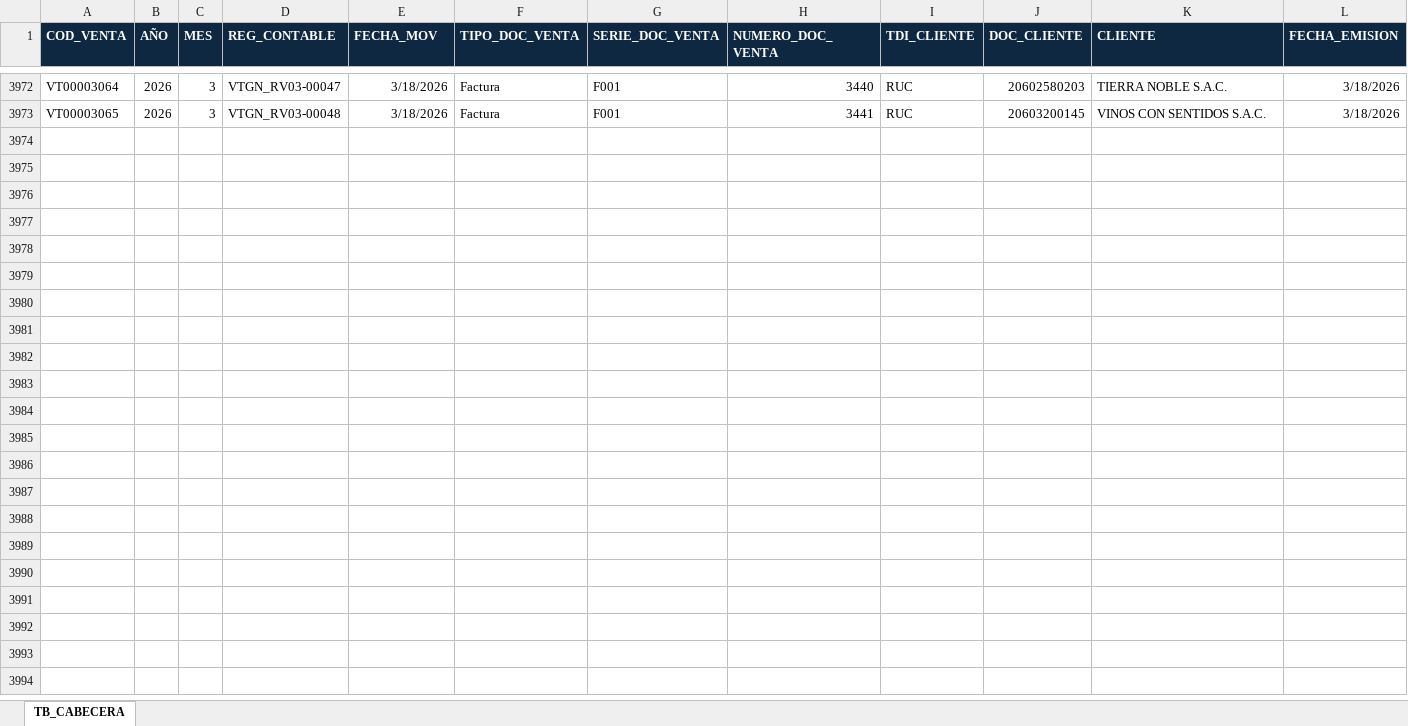
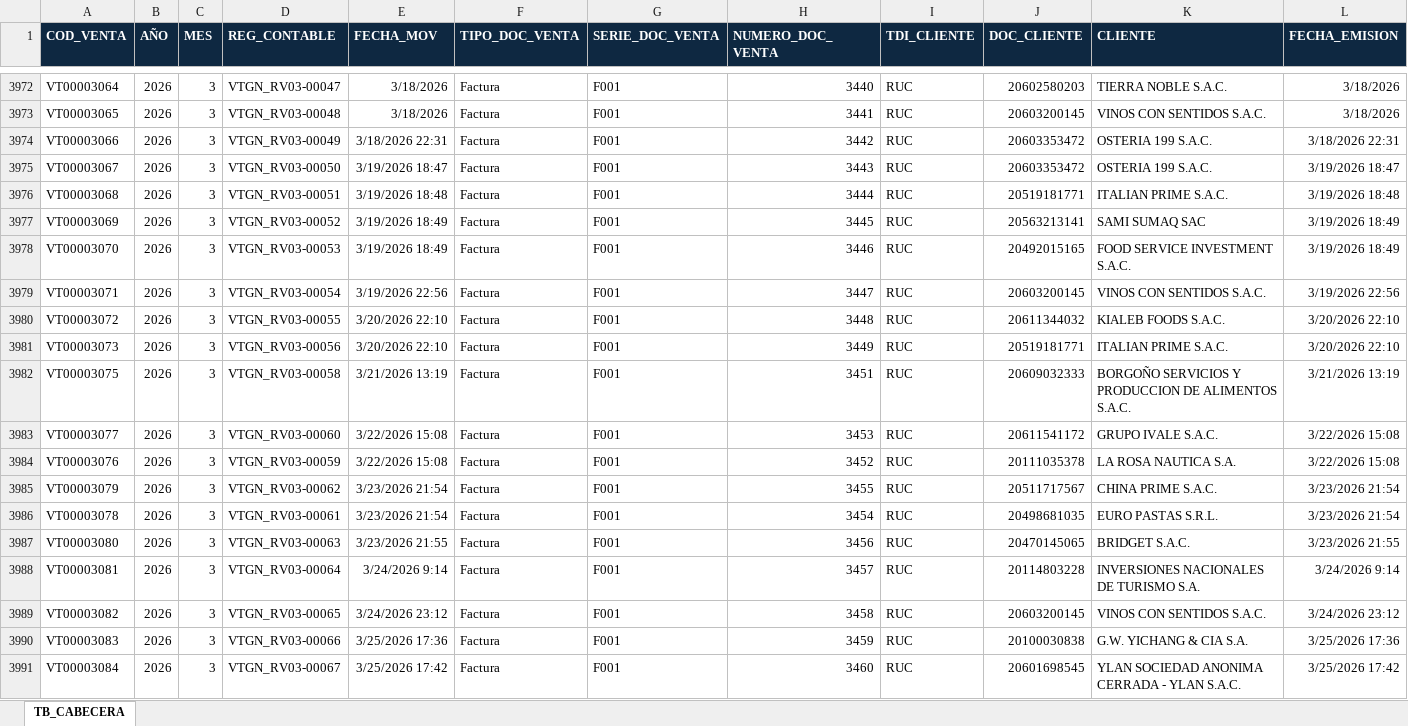
Before and after one commit to jderojas-dot/Mi_Dashboard_Iconic, an Excel workbook: Antigravity/BD/Ventas/TB_Ventas_Cabecera.xlsx, sheet TB_CABECERA, drawn as a sheet; only a part is shown, gaps mark what is left out; values as stored, in another font and other column widths than the file's, no borders; rows hold the shown columns only; the diff covers the shown part only; the diff names each change by its address in the sheet, - before the commit and + after, or states it on an @@ line.

```diff
--- a/Antigravity/BD/Ventas/TB_Ventas_Cabecera.xlsx (sheet TB_CABECERA)
+++ b/Antigravity/BD/Ventas/TB_Ventas_Cabecera.xlsx (sheet TB_CABECERA)
+row 3974: VT00003066 | 2026 | 3 | VTGN_RV03-00049 | 3/18/2026 22:31 | Factura | F001 | 3442 | RUC | 20603353472 | OSTERIA 199 S.A.C. | 3/18/2026 22:31
+row 3975: VT00003067 | 2026 | 3 | VTGN_RV03-00050 | 3/19/2026 18:47 | Factura | F001 | 3443 | RUC | 20603353472 | OSTERIA 199 S.A.C. | 3/19/2026 18:47
+row 3976: VT00003068 | 2026 | 3 | VTGN_RV03-00051 | 3/19/2026 18:48 | Factura | F001 | 3444 | RUC | 20519181771 | ITALIAN PRIME S.A.C. | 3/19/2026 18:48
+row 3977: VT00003069 | 2026 | 3 | VTGN_RV03-00052 | 3/19/2026 18:49 | Factura | F001 | 3445 | RUC | 20563213141 | SAMI SUMAQ SAC | 3/19/2026 18:49
+row 3978: VT00003070 | 2026 | 3 | VTGN_RV03-00053 | 3/19/2026 18:49 | Factura | F001 | 3446 | RUC | 20492015165 | FOOD SERVICE INVESTMENT S.A.C. | 3/19/2026 18:49
+row 3979: VT00003071 | 2026 | 3 | VTGN_RV03-00054 | 3/19/2026 22:56 | Factura | F001 | 3447 | RUC | 20603200145 | VINOS CON SENTIDOS S.A.C. | 3/19/2026 22:56
+row 3980: VT00003072 | 2026 | 3 | VTGN_RV03-00055 | 3/20/2026 22:10 | Factura | F001 | 3448 | RUC | 20611344032 | KIALEB FOODS S.A.C. | 3/20/2026 22:10
+row 3981: VT00003073 | 2026 | 3 | VTGN_RV03-00056 | 3/20/2026 22:10 | Factura | F001 | 3449 | RUC | 20519181771 | ITALIAN PRIME S.A.C. | 3/20/2026 22:10
+row 3982: VT00003075 | 2026 | 3 | VTGN_RV03-00058 | 3/21/2026 13:19 | Factura | F001 | 3451 | RUC | 20609032333 | BORGOÑO SERVICIOS Y PRODUCCION DE ALIMENTOS S.A.C. | 3/21/2026 13:19
+row 3983: VT00003077 | 2026 | 3 | VTGN_RV03-00060 | 3/22/2026 15:08 | Factura | F001 | 3453 | RUC | 20611541172 | GRUPO IVALE S.A.C. | 3/22/2026 15:08
+row 3984: VT00003076 | 2026 | 3 | VTGN_RV03-00059 | 3/22/2026 15:08 | Factura | F001 | 3452 | RUC | 20111035378 | LA ROSA NAUTICA S.A. | 3/22/2026 15:08
+row 3985: VT00003079 | 2026 | 3 | VTGN_RV03-00062 | 3/23/2026 21:54 | Factura | F001 | 3455 | RUC | 20511717567 | CHINA PRIME S.A.C. | 3/23/2026 21:54
+row 3986: VT00003078 | 2026 | 3 | VTGN_RV03-00061 | 3/23/2026 21:54 | Factura | F001 | 3454 | RUC | 20498681035 | EURO PASTAS S.R.L. | 3/23/2026 21:54
+row 3987: VT00003080 | 2026 | 3 | VTGN_RV03-00063 | 3/23/2026 21:55 | Factura | F001 | 3456 | RUC | 20470145065 | BRIDGET S.A.C. | 3/23/2026 21:55
+row 3988: VT00003081 | 2026 | 3 | VTGN_RV03-00064 | 3/24/2026 9:14 | Factura | F001 | 3457 | RUC | 20114803228 | INVERSIONES NACIONALES DE TURISMO S.A. | 3/24/2026 9:14
+row 3989: VT00003082 | 2026 | 3 | VTGN_RV03-00065 | 3/24/2026 23:12 | Factura | F001 | 3458 | RUC | 20603200145 | VINOS CON SENTIDOS S.A.C. | 3/24/2026 23:12
+row 3990: VT00003083 | 2026 | 3 | VTGN_RV03-00066 | 3/25/2026 17:36 | Factura | F001 | 3459 | RUC | 20100030838 | G.W. YICHANG & CIA S.A. | 3/25/2026 17:36
+row 3991: VT00003084 | 2026 | 3 | VTGN_RV03-00067 | 3/25/2026 17:42 | Factura | F001 | 3460 | RUC | 20601698545 | YLAN SOCIEDAD ANONIMA CERRADA - YLAN S.A.C. | 3/25/2026 17:42
```
Also changed, not shown: 36 added rows elsewhere in this sheet, Antigravity/BD/Ventas/TB_Ventas_Detalle.xlsx, Antigravity/Generadores BD/Inventario/movimientos inventario.xlsm, 6 other files.
